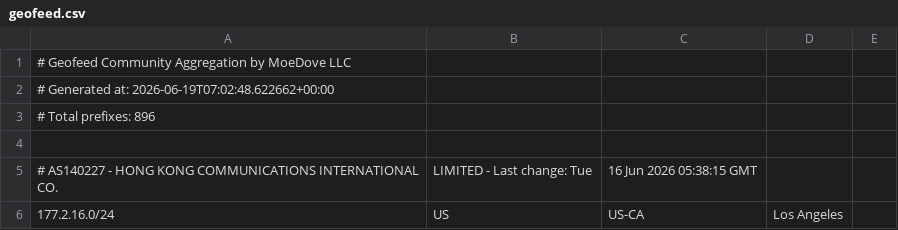
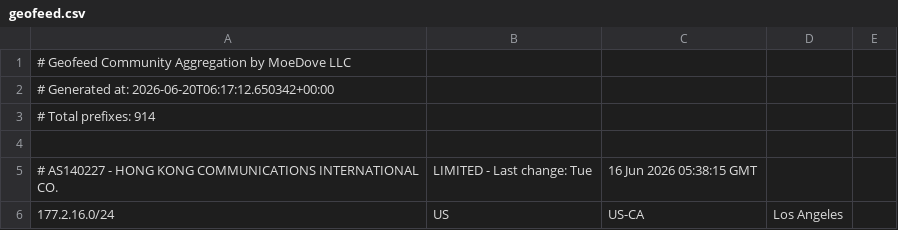
Before and after one commit to YUeH885/moegeo, a CSV file: output/geofeed.csv, drawn as a sheet; only a part is shown; the diff covers the shown part only.

```diff
--- a/output/geofeed.csv
+++ b/output/geofeed.csv
@@ -1,4 +1,4 @@
 # Geofeed Community Aggregation by MoeDove LLC
-# Generated at: 2026-06-19T07:02:48.622662+00:00
-# Total prefixes: 896
+# Generated at: 2026-06-20T06:17:12.650342+00:00
+# Total prefixes: 914
 
```
Also changed, not shown: 22 added rows and 8 edited cells elsewhere in this file.
